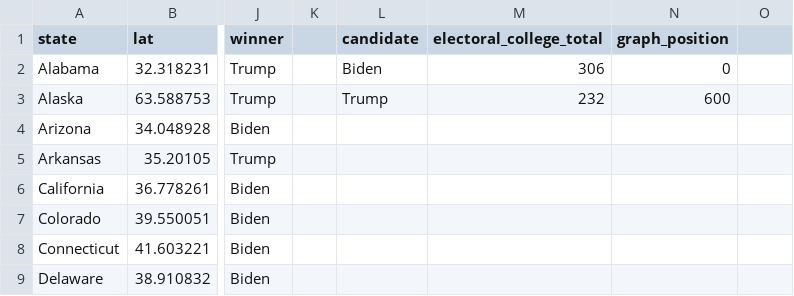
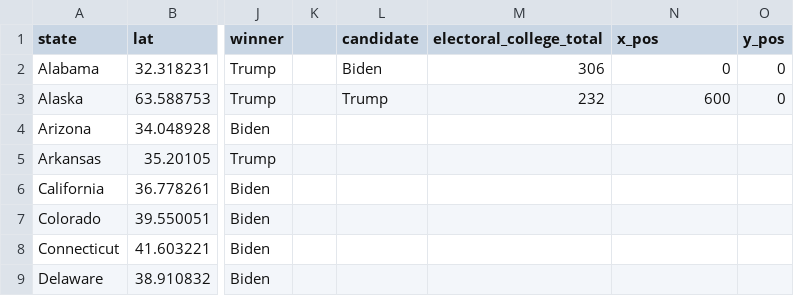
Before and after one commit to nix-chu/FIT3179_Assignment_2, a CSV file: clean_candidate_data.csv, drawn as a sheet; only a part is shown, gaps mark what is left out; the diff names each change by its address in the sheet, - before the commit and + after, or states it on an @@ line.

Commit message:
Test graph position again

```diff
--- a/clean_candidate_data.csv
+++ b/clean_candidate_data.csv
-N1: graph_position
+N1: x_pos
-O1: (empty)
+O1: y_pos
-O2:O3 (y_pos): (empty)
+O2:O3 (y_pos): 0
```
